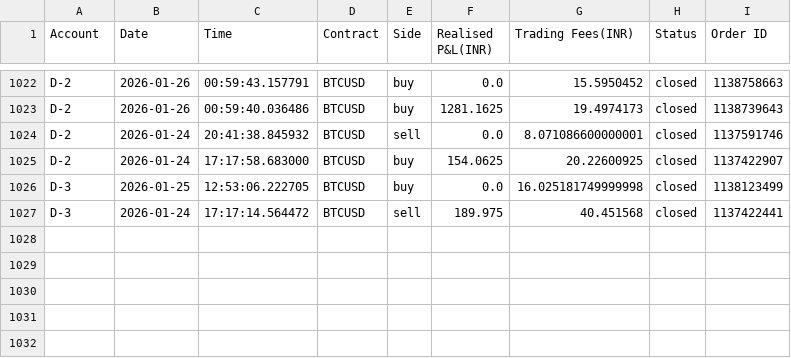
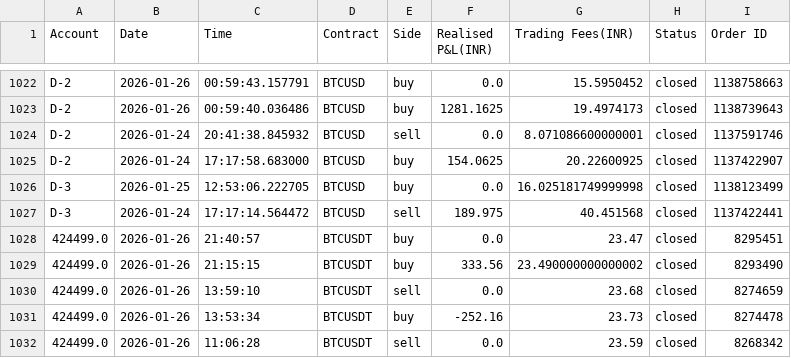
Before and after one commit to Sstendafity/trading-dashboard, a CSV file: trade_history.csv, drawn as a sheet; only a part is shown, gaps mark what is left out.

Commit message:
Update trade history via App

```diff
--- a/trade_history.csv
+++ b/trade_history.csv
@@ -1027 +1027,6 @@ D-3,2026-01-25,12:53:06.222705,BTCUSD,buy,0.0,16.025181749999998,closed,11381234
 D-3,2026-01-24,17:17:14.564472,BTCUSD,sell,189.975,40.451568,closed,1137422441
+424499.0,2026-01-26,21:40:57,BTCUSDT,buy,0.0,23.47,closed,8295451
+424499.0,2026-01-26,21:15:15,BTCUSDT,buy,333.56,23.490000000000002,closed,8293490
+424499.0,2026-01-26,13:59:10,BTCUSDT,sell,0.0,23.68,closed,8274659
+424499.0,2026-01-26,13:53:34,BTCUSDT,buy,-252.16,23.73,closed,8274478
+424499.0,2026-01-26,11:06:28,BTCUSDT,sell,0.0,23.59,closed,8268342
```
